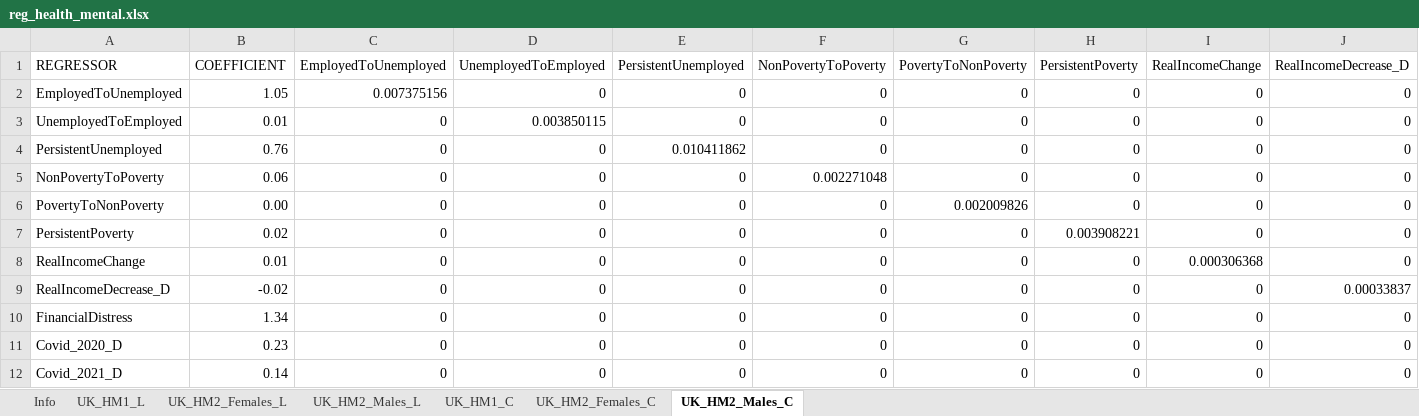
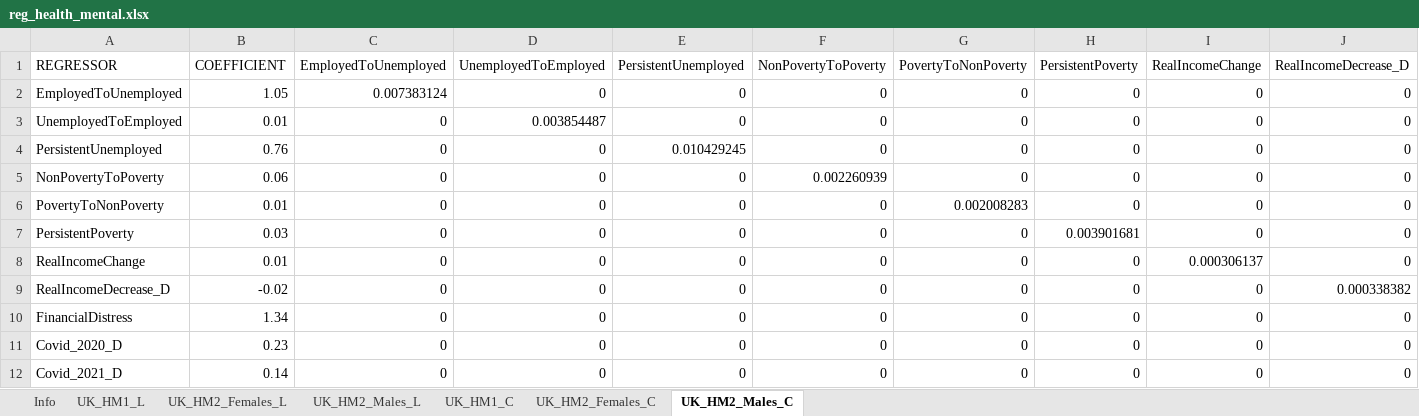
Before and after one commit to simpaths/SimPaths, an Excel workbook: input/reg_health_mental.xlsx, sheet UK_HM2_Males_C, drawn as a sheet; only a part is shown; values as stored, in another font and other column widths than the file's, no borders; the diff covers the shown part only; the diff names each change by its address in the sheet, - before the commit and + after, or states it on an @@ line.

```diff
--- a/input/reg_health_mental.xlsx (sheet UK_HM2_Males_C)
+++ b/input/reg_health_mental.xlsx (sheet UK_HM2_Males_C)
-C2 (EmployedToUnemployed): 0.007375156
+C2 (EmployedToUnemployed): 0.007383124
-D3 (UnemployedToEmployed): 0.003850115
+D3 (UnemployedToEmployed): 0.003854487
-E4 (PersistentUnemployed): 0.010411862
+E4 (PersistentUnemployed): 0.010429245
-F5 (NonPovertyToPoverty): 0.002271048
+F5 (NonPovertyToPoverty): 0.002260939
-B6 (COEFFICIENT): 0.00
+B6 (COEFFICIENT): 0.01
-G6 (PovertyToNonPoverty): 0.002009826
+G6 (PovertyToNonPoverty): 0.002008283
-B7 (COEFFICIENT): 0.02
+B7 (COEFFICIENT): 0.03
-H7 (PersistentPoverty): 0.003908221
+H7 (PersistentPoverty): 0.003901681
-I8 (RealIncomeChange): 0.000306368
+I8 (RealIncomeChange): 0.000306137
-J9 (RealIncomeDecrease_D): 0.00033837
+J9 (RealIncomeDecrease_D): 0.000338382
```
Also changed, not shown: 3 edited cells elsewhere in this sheet, sheet UK_HM1_C, sheet UK_HM1_L, sheet UK_HM2_Males_L, sheet UK_HM2_Females_L, sheet UK_HM2_Females_C, input/reg_health_wellbeing.xlsx, 10 other files.
